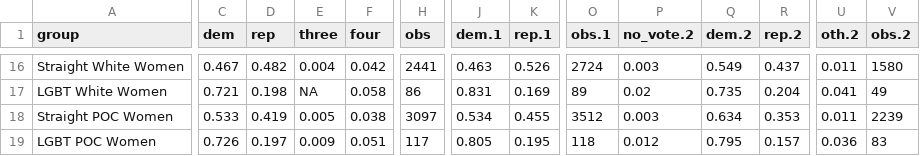
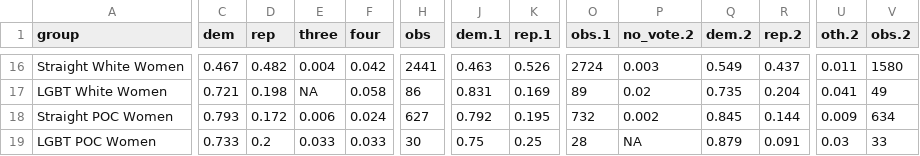
Before and after one commit to MMares6561/abandoning-the-cause, a CSV file: pres_results_table.csv, drawn as a sheet; only a part is shown, gaps mark what is left out; the diff covers the shown part only; the diff names each change by its address in the sheet, - before the commit and + after, or states it on an @@ line.

```diff
--- a/pres_results_table.csv
+++ b/pres_results_table.csv
-C18 (dem): 0.533
+C18 (dem): 0.793
-D18 (rep): 0.419
+D18 (rep): 0.172
-E18 (three): 0.005
+E18 (three): 0.006
-F18 (four): 0.038
+F18 (four): 0.024
-H18 (obs): 3097
+H18 (obs): 627
-J18 (dem.1): 0.534
+J18 (dem.1): 0.792
-K18 (rep.1): 0.455
+K18 (rep.1): 0.195
-O18 (obs.1): 3512
+O18 (obs.1): 732
-P18 (no_vote.2): 0.003
+P18 (no_vote.2): 0.002
-Q18 (dem.2): 0.634
+Q18 (dem.2): 0.845
-R18 (rep.2): 0.353
+R18 (rep.2): 0.144
-U18 (oth.2): 0.011
+U18 (oth.2): 0.009
-V18 (obs.2): 2239
+V18 (obs.2): 634
-C19 (dem): 0.726
+C19 (dem): 0.733
-D19 (rep): 0.197
+D19 (rep): 0.2
-E19 (three): 0.009
+E19 (three): 0.033
-F19 (four): 0.051
+F19 (four): 0.033
-H19 (obs): 117
+H19 (obs): 30
-J19 (dem.1): 0.805
+J19 (dem.1): 0.75
-K19 (rep.1): 0.195
+K19 (rep.1): 0.25
-O19 (obs.1): 118
+O19 (obs.1): 28
-P19 (no_vote.2): 0.012
+P19 (no_vote.2): NA
-Q19 (dem.2): 0.795
+Q19 (dem.2): 0.879
-R19 (rep.2): 0.157
+R19 (rep.2): 0.091
-U19 (oth.2): 0.036
+U19 (oth.2): 0.03
-V19 (obs.2): 83
+V19 (obs.2): 33
```
Also changed, not shown: 126 edited cells elsewhere in this file, house_results_table.csv, party_results_table.csv, 9 other files.
